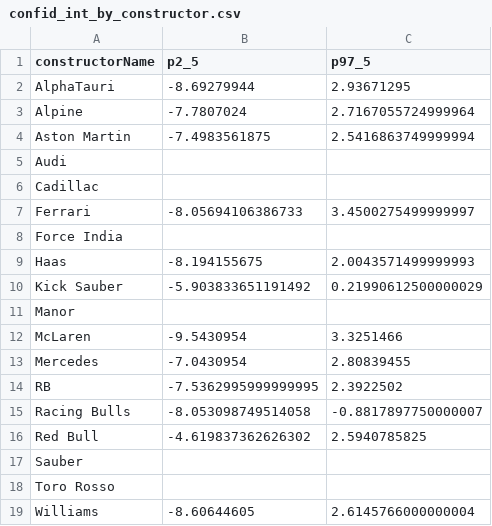
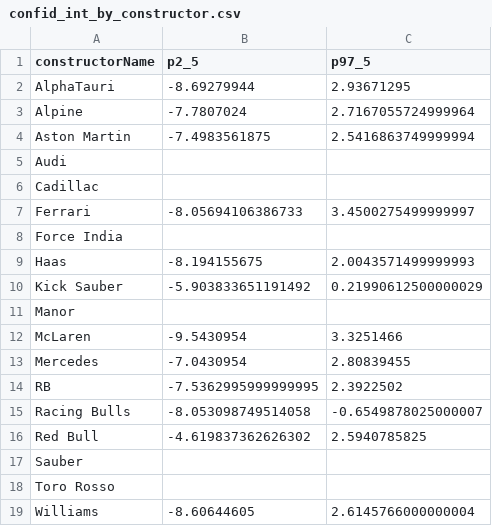
Before and after one commit to gmalbert/f1Analysis, a CSV file: scripts/output/confid_int_by_constructor.csv, drawn as a sheet.

```diff
--- a/scripts/output/confid_int_by_constructor.csv
+++ b/scripts/output/confid_int_by_constructor.csv
@@ -14,3 +14,3 @@ Mercedes,-7.0430954,2.80839455
 RB,-7.5362995999999995,2.3922502
-Racing Bulls,-8.053098749514058,-0.8817897750000007
+Racing Bulls,-8.053098749514058,-0.6549878025000007
 Red Bull,-4.619837362626302,2.5940785825
```
Also changed, not shown: scripts/output/confid_int_by_driver.csv, 7 other files.
